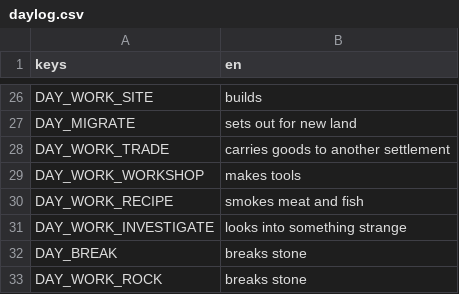
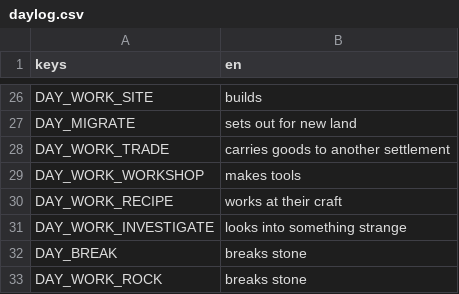
Before and after one commit to happihack/MyWorld, a CSV file: data/text/daylog.csv, drawn as a sheet; only a part is shown, gaps mark what is left out.

```diff
--- a/data/text/daylog.csv
+++ b/data/text/daylog.csv
@@ -29,3 +29,3 @@ DAY_WORK_TRADE,"carries goods to another settlement"
 DAY_WORK_WORKSHOP,"makes tools"
-DAY_WORK_RECIPE,"smokes meat and fish"
+DAY_WORK_RECIPE,"works at their craft"
 DAY_WORK_INVESTIGATE,"looks into something strange"
```
Also changed, not shown: data/text/events.csv, data/text/history.csv, 34 other files.
